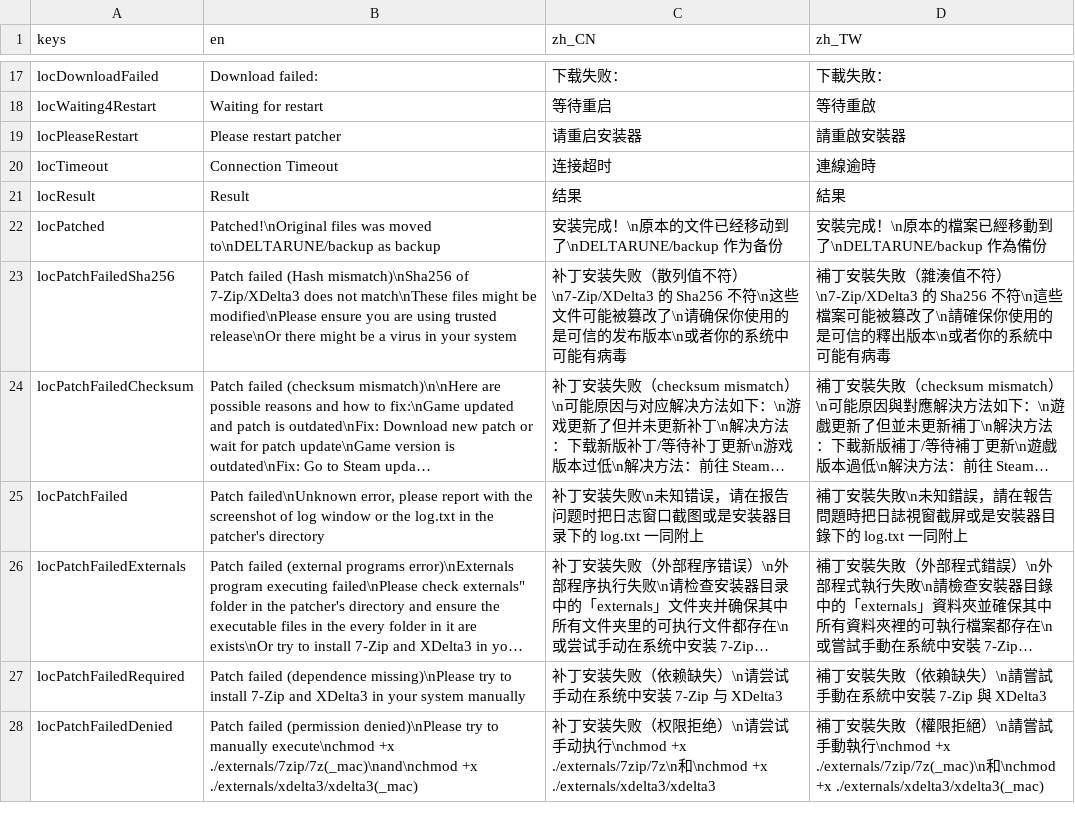
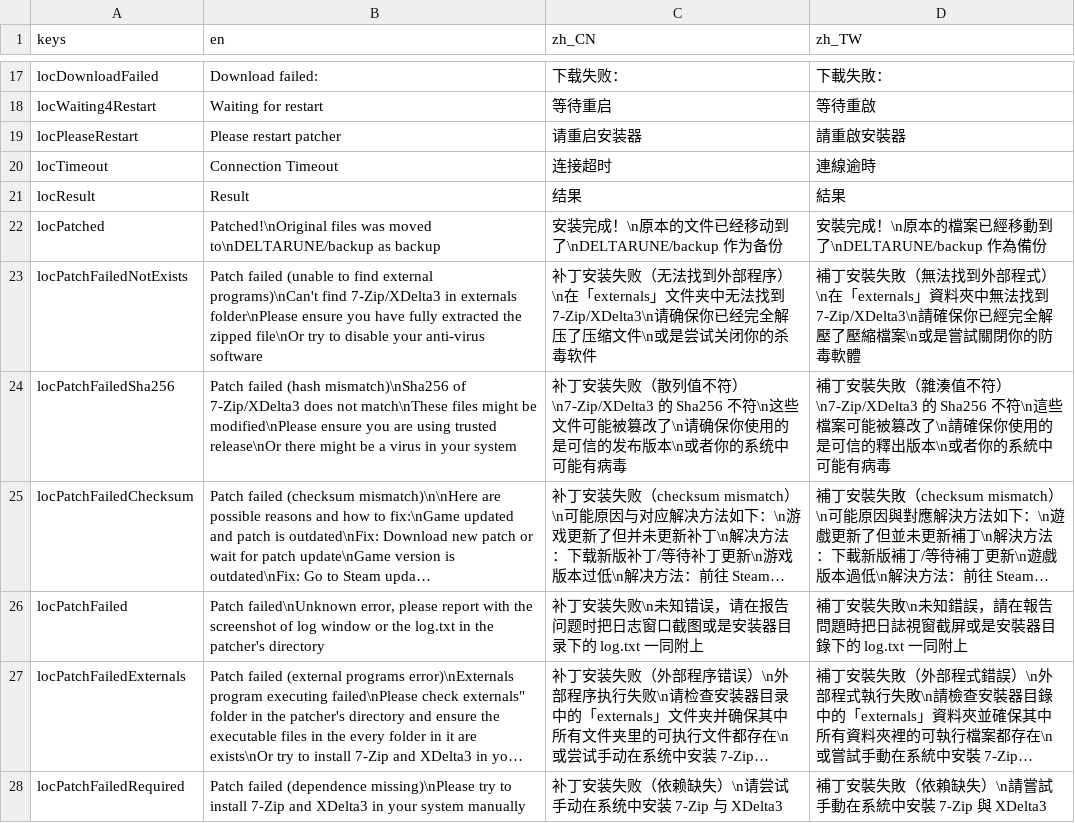
Before and after one commit to gm3dr/DeltaruneChinesePatcher, a CSV file: Locale/loc.csv, drawn as a sheet; only a part is shown, gaps mark what is left out; the shorter side is filled out with more unchanged rows; long unchanged cells end in …; addresses are those after the commit; the diff names each change by its address in the sheet, - before the commit and + after, or states it on an @@ line.

Commit message:
existence check

```diff
--- a/Locale/loc.csv
+++ b/Locale/loc.csv
+row 23: locPatchFailedNotExists | Patch failed (unable to find external programs)\nCan't find 7-Zip/XDelta3 in externals folder\nPlease ensure you have fully extracted the zipped file\nOr try to disable your anti-virus software | 补丁安装失败（无法找到外部程序）\n在「externals」文件夹中无法找到 7-Zip/XDelta3\n请确保你已经完全解压了压缩文件\n或是尝试关闭你的杀毒软件 | 補丁安裝失敗（無法找到外部程式）\n在「externals」資料夾中無法找到 7-Zip/XDelta3\n請確保你已經完全解壓了壓縮檔案\n或是嘗試關閉你的防毒軟體
-B24 (en): Patch failed (Hash mismatch)\nSha256 of…
+B24 (en): Patch failed (hash mismatch)\nSha256 of…
```
Also changed, not shown: 4 other files.
